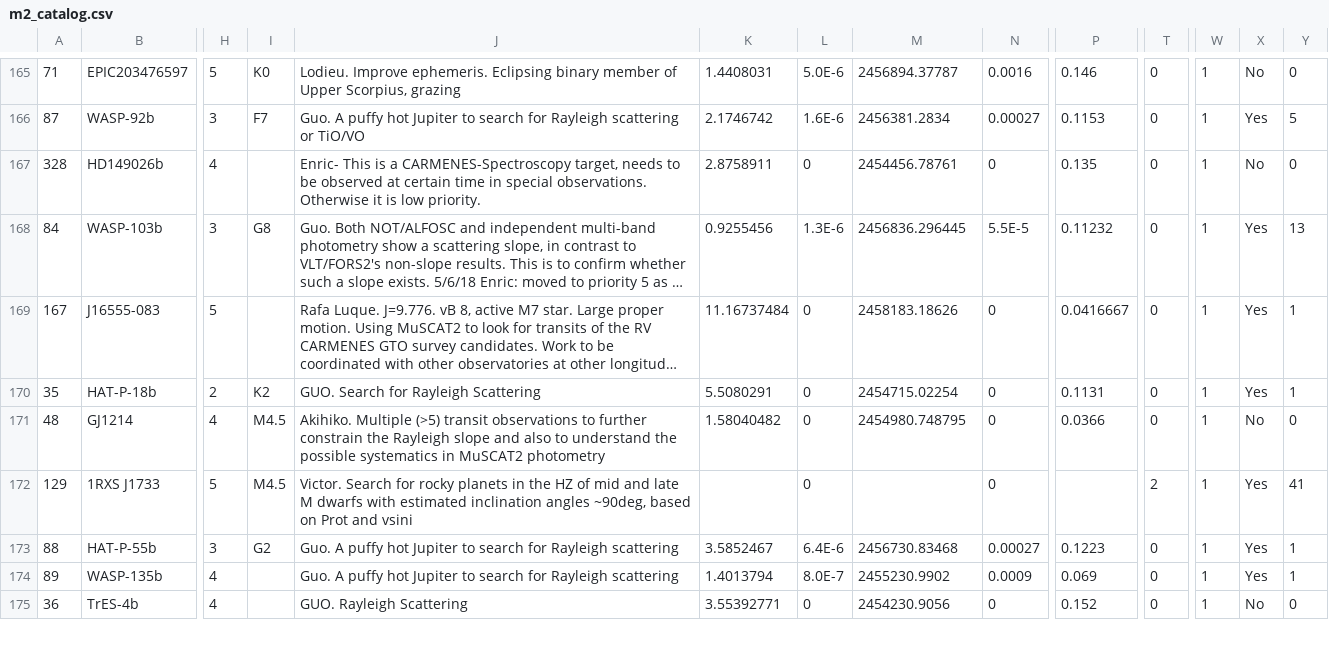
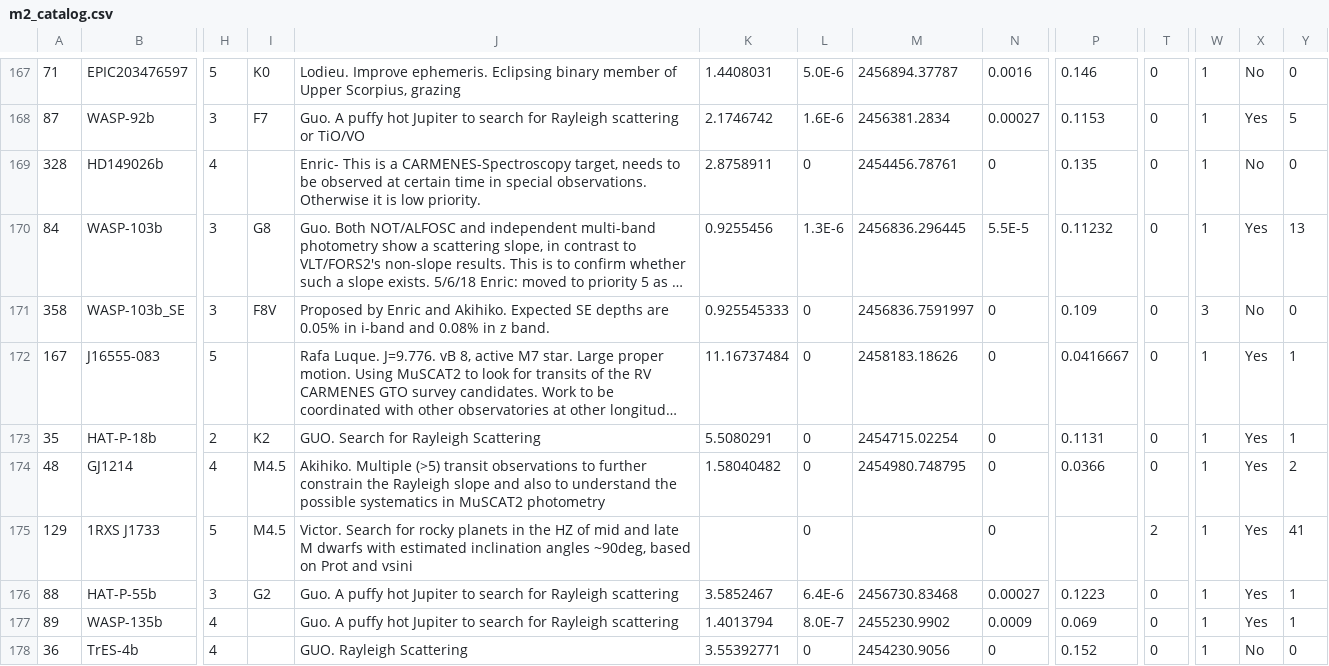
Before and after one commit to hpparvi/MuSCAT2_transit_pipeline, a CSV file: data/m2_catalog.csv, drawn as a sheet; only a part is shown, gaps mark what is left out; long unchanged cells end in …; addresses are those after the commit; rows hold the shown columns only; the diff covers the shown part only; the diff names each change by its address in the sheet, - before the commit and + after, or states it on an @@ line.

```diff
--- a/data/m2_catalog.csv
+++ b/data/m2_catalog.csv
+row 171: 358 | WASP-103b_SE | 3 | F8V | Proposed by Enric and Akihiko. Expected SE depths are 0.05% in i-band and 0.08% in z band. | 0.925545333 | 0 | 2456836.7591997 | 0 | 0.109 | 0 | 3 | No | 0
-X174: No
+X174: Yes
-Y174: 0
+Y174: 2
```
Also changed, not shown: 3 added rows and 35 edited cells elsewhere in this file, 6 other files.
